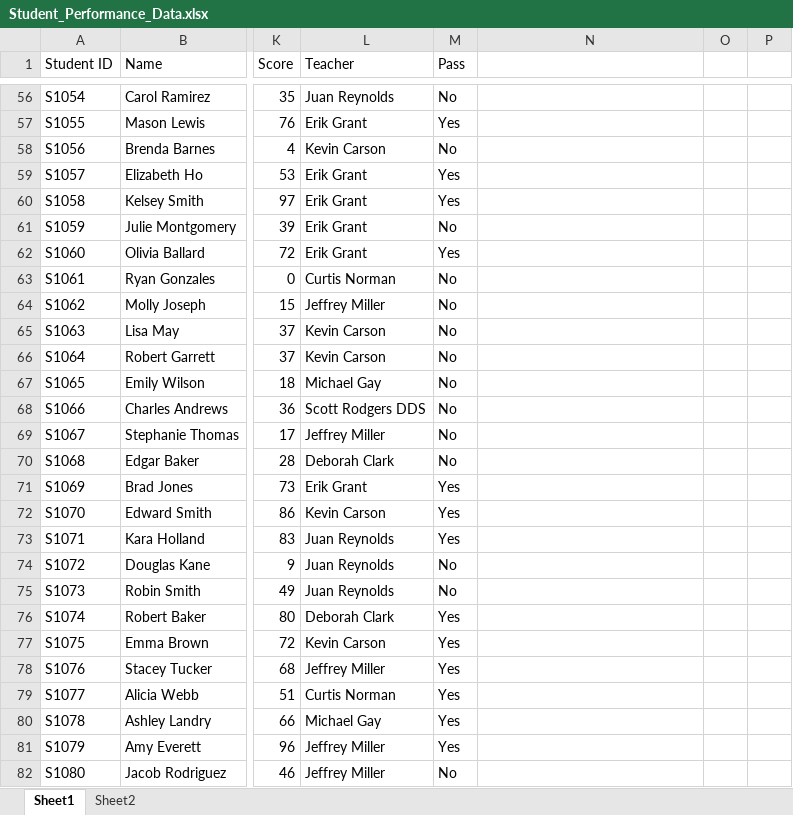
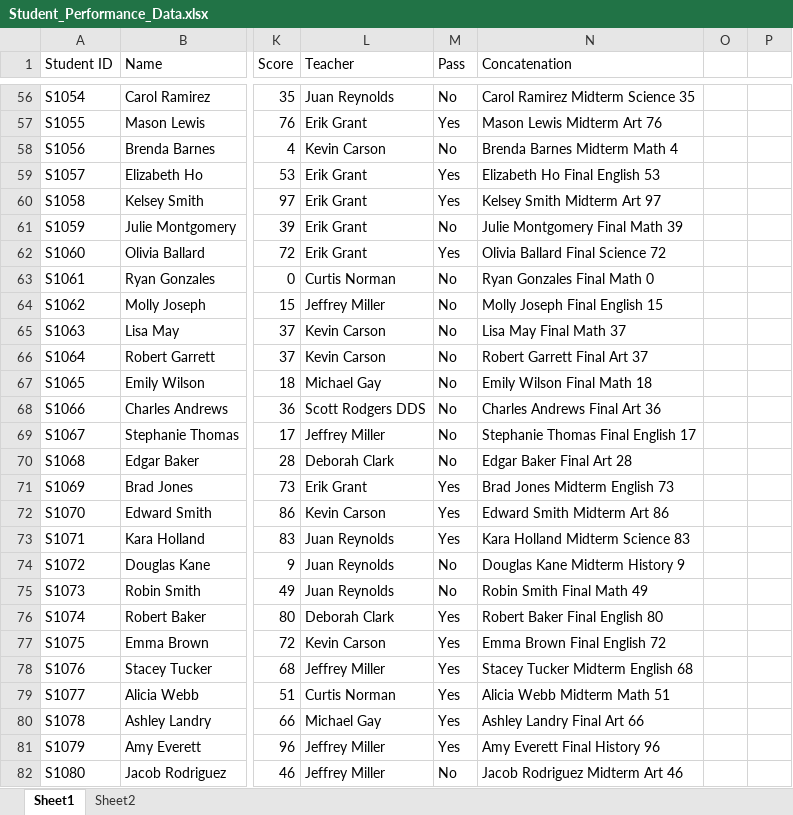
Before and after one commit to binemad962-hash/Excel-Basics, an Excel workbook: Student_Performance_Data.xlsx, sheet Sheet1, drawn as a sheet; only a part is shown, gaps mark what is left out; values as stored, in another font and other column widths than the file's, no borders; the diff covers the shown part only; the diff names each change by its address in the sheet, - before the commit and + after, or states it on an @@ line.

```diff
--- a/Student_Performance_Data.xlsx (sheet Sheet1)
+++ b/Student_Performance_Data.xlsx (sheet Sheet1)
-N1: (empty)
+N1: Concatenation
-N56 (Concatenation): (empty)
+N56 (Concatenation): Carol Ramirez Midterm Science 35
-N57 (Concatenation): (empty)
+N57 (Concatenation): Mason Lewis Midterm Art 76
-N58 (Concatenation): (empty)
+N58 (Concatenation): Brenda Barnes Midterm Math 4
-N59 (Concatenation): (empty)
+N59 (Concatenation): Elizabeth Ho Final English 53
-N60 (Concatenation): (empty)
+N60 (Concatenation): Kelsey Smith Midterm Art 97
-N61 (Concatenation): (empty)
+N61 (Concatenation): Julie Montgomery Final Math 39
-N62 (Concatenation): (empty)
+N62 (Concatenation): Olivia Ballard Final Science 72
-N63 (Concatenation): (empty)
+N63 (Concatenation): Ryan Gonzales Final Math 0
-N64 (Concatenation): (empty)
+N64 (Concatenation): Molly Joseph Final English 15
-N65 (Concatenation): (empty)
+N65 (Concatenation): Lisa May Final Math 37
-N66 (Concatenation): (empty)
+N66 (Concatenation): Robert Garrett Final Art 37
-N67 (Concatenation): (empty)
+N67 (Concatenation): Emily Wilson Final Math 18
-N68 (Concatenation): (empty)
+N68 (Concatenation): Charles Andrews Final Art 36
-N69 (Concatenation): (empty)
+N69 (Concatenation): Stephanie Thomas Final English 17
-N70 (Concatenation): (empty)
+N70 (Concatenation): Edgar Baker Final Art 28
-N71 (Concatenation): (empty)
+N71 (Concatenation): Brad Jones Midterm English 73
-N72 (Concatenation): (empty)
+N72 (Concatenation): Edward Smith Midterm Art 86
-N73 (Concatenation): (empty)
+N73 (Concatenation): Kara Holland Midterm Science 83
-N74 (Concatenation): (empty)
+N74 (Concatenation): Douglas Kane Midterm History 9
-N75 (Concatenation): (empty)
+N75 (Concatenation): Robin Smith Final Math 49
-N76 (Concatenation): (empty)
+N76 (Concatenation): Robert Baker Final English 80
-N77 (Concatenation): (empty)
+N77 (Concatenation): Emma Brown Final English 72
-N78 (Concatenation): (empty)
+N78 (Concatenation): Stacey Tucker Midterm English 68
-N79 (Concatenation): (empty)
+N79 (Concatenation): Alicia Webb Midterm Math 51
-N80 (Concatenation): (empty)
+N80 (Concatenation): Ashley Landry Final Art 66
-N81 (Concatenation): (empty)
+N81 (Concatenation): Amy Everett Final History 96
-N82 (Concatenation): (empty)
+N82 (Concatenation): Jacob Rodriguez Midterm Art 46
```
Also changed, not shown: 973 edited cells elsewhere in this sheet, sheet Sheet2.
